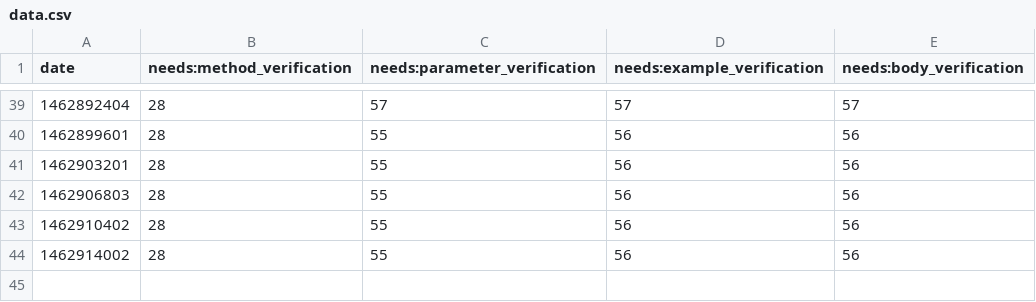
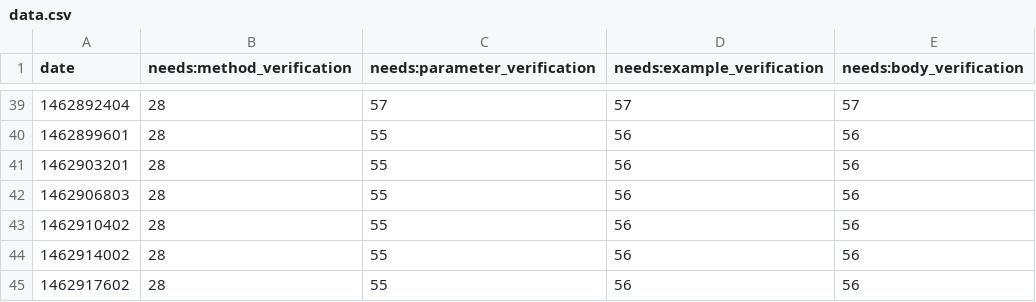
Before and after one commit to sdague/rst-burndown, a CSV file: data.csv, drawn as a sheet; only a part is shown, gaps mark what is left out; the diff names each change by its address in the sheet, - before the commit and + after, or states it on an @@ line.

Commit message:
Updated csv

```diff
--- a/data.csv
+++ b/data.csv
+row 45: 1462917602 | 28 | 55 | 56 | 56
```
